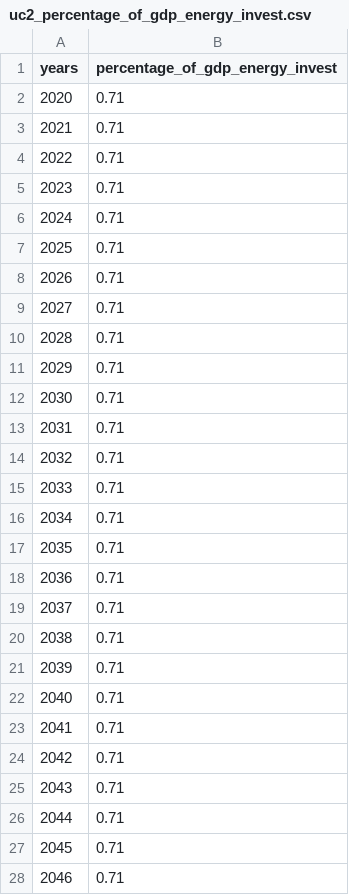
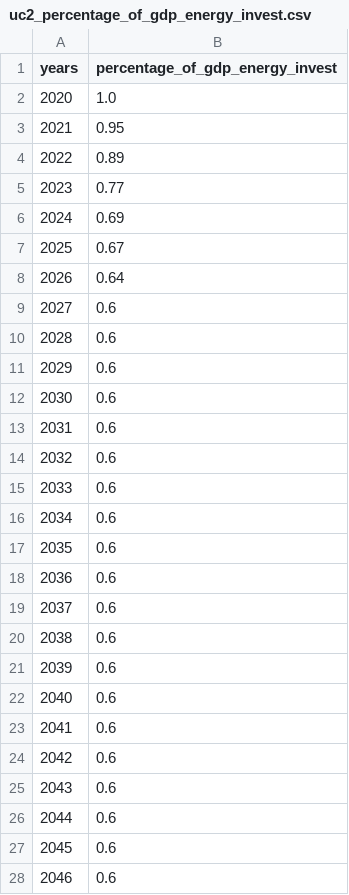
Before and after one commit to os-climate/witness-core, a CSV file: climateeconomics/sos_processes/iam/witness/witness_coarse_dev_story_telling/uc2_percentage_of_gdp_energy_invest.csv, drawn as a sheet; only a part is shown; the diff covers the shown part only.

```diff
--- a/climateeconomics/sos_processes/iam/witness/witness_coarse_dev_story_telling/uc2_percentage_of_gdp_energy_invest.csv
+++ b/climateeconomics/sos_processes/iam/witness/witness_coarse_dev_story_telling/uc2_percentage_of_gdp_energy_invest.csv
@@ -1,28 +1,28 @@
 years,percentage_of_gdp_energy_invest
-2020,0.71
-2021,0.71
-2022,0.71
-2023,0.71
-2024,0.71
-2025,0.71
-2026,0.71
-2027,0.71
-2028,0.71
-2029,0.71
-2030,0.71
-2031,0.71
-2032,0.71
-2033,0.71
-2034,0.71
-2035,0.71
-2036,0.71
-2037,0.71
-2038,0.71
-2039,0.71
-2040,0.71
-2041,0.71
-2042,0.71
-2043,0.71
-2044,0.71
-2045,0.71
-2046,0.71
+2020,1.0
+2021,0.95
+2022,0.89
+2023,0.77
+2024,0.69
+2025,0.67
+2026,0.64
+2027,0.6
+2028,0.6
+2029,0.6
+2030,0.6
+2031,0.6
+2032,0.6
+2033,0.6
+2034,0.6
+2035,0.6
+2036,0.6
+2037,0.6
+2038,0.6
+2039,0.6
+2040,0.6
+2041,0.6
+2042,0.6
+2043,0.6
+2044,0.6
+2045,0.6
+2046,0.6
```
Also changed, not shown: 54 edited cells elsewhere in this file, climateeconomics/sos_processes/iam/witness/witness_coarse_dev_story_telling/uc2_techno_invest_percentage.csv.
